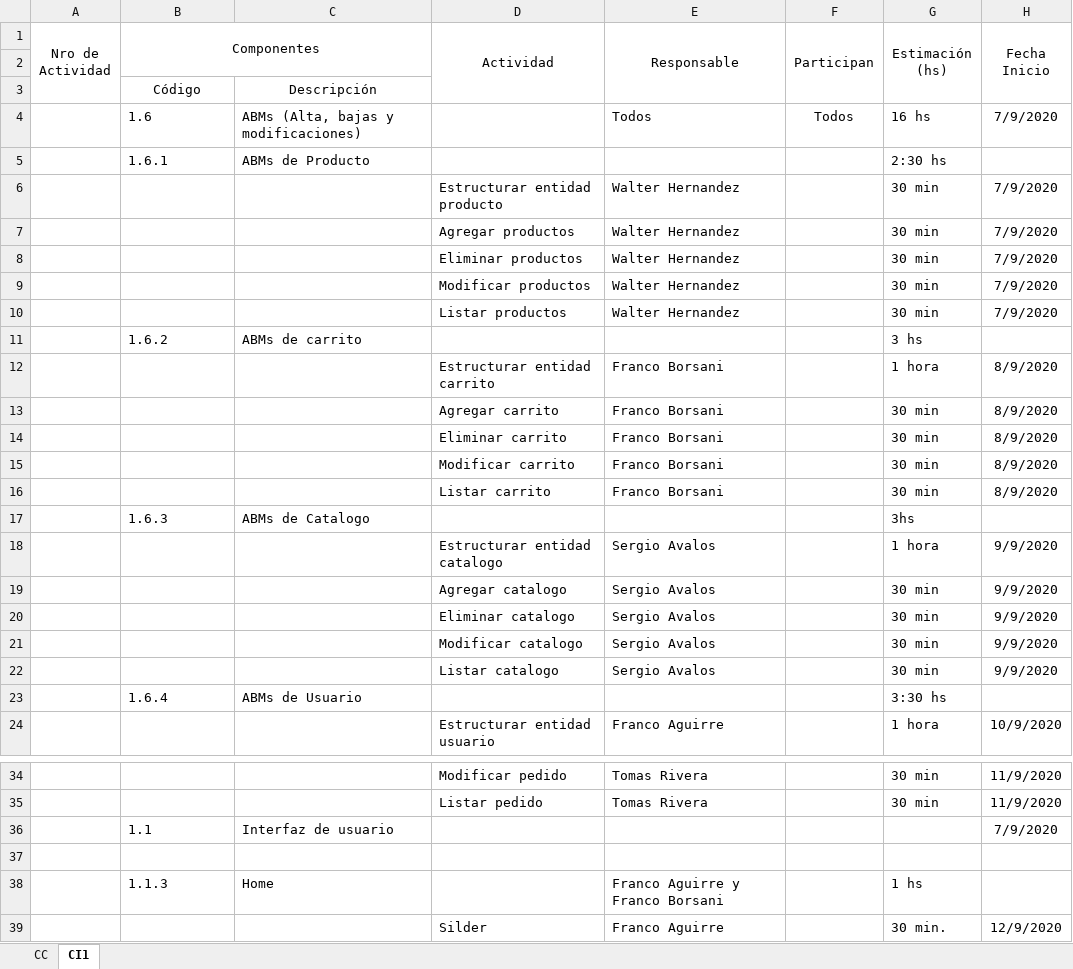
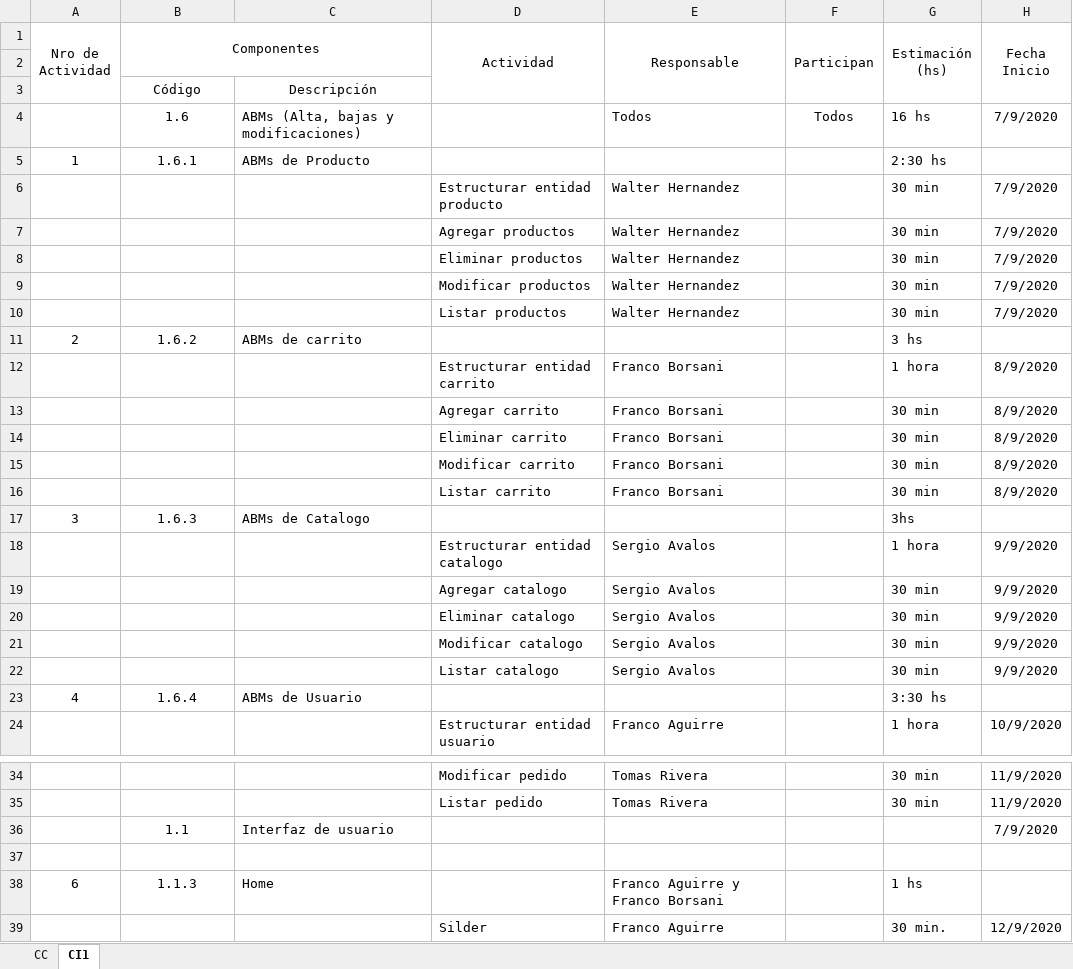
Before and after one commit to FrancoBorsani/Ecommerce-Sports, an Excel workbook: Planificación del proyecto/Cronograma Equipo 01.xlsx, sheet CI1, drawn as a sheet; only a part is shown, gaps mark what is left out; values as stored, in another font and other column widths than the file's, no borders; the diff covers the shown part only; the diff names each change by its address in the sheet, - before the commit and + after, or states it on an @@ line.

Commit message:
Nro de actividades a cronograma interno agregado

```diff
--- a/Planificación del proyecto/Cronograma Equipo 01.xlsx (sheet CI1)
+++ b/Planificación del proyecto/Cronograma Equipo 01.xlsx (sheet CI1)
-B4:B5 alignment: left
+B4:B5 alignment: center
-A5 (Nro de Actividad): (empty)
+A5 (Nro de Actividad): 1
-A11 (Nro de Actividad): (empty)
+A11 (Nro de Actividad): 2
-B11 alignment: left
+B11 alignment: center
-A17 (Nro de Actividad): (empty)
+A17 (Nro de Actividad): 3
-B17 alignment: left
+B17 alignment: center
-A23 (Nro de Actividad): (empty)
+A23 (Nro de Actividad): 4
-B23 alignment: left
+B23 alignment: center
-B36 alignment: left
+B36 alignment: center
-A38 (Nro de Actividad): (empty)
+A38 (Nro de Actividad): 6
-B38 alignment: left
+B38 alignment: center
```
Also changed, not shown: 1 edited cell and cell formats elsewhere in this sheet.
